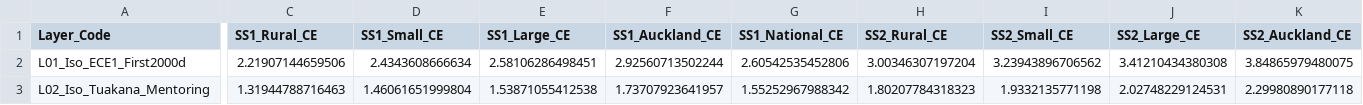
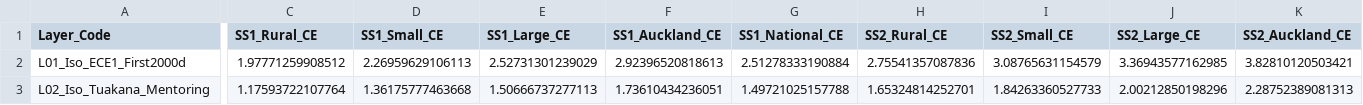
Before and after one commit to DOberhaus/IGWelfare, a CSV file: Output_NZ_4Region_Intergen/Table19_Constructive_Synergy_Wedges_Dunedin_22.csv, drawn as a sheet; only a part is shown, gaps mark what is left out; the diff covers the shown part only; the diff names each change by its address in the sheet, - before the commit and + after, or states it on an @@ line.

```diff
--- a/Output_NZ_4Region_Intergen/Table19_Constructive_Synergy_Wedges_Dunedin_22.csv
+++ b/Output_NZ_4Region_Intergen/Table19_Constructive_Synergy_Wedges_Dunedin_22.csv
-C2 (SS1_Rural_CE): 2.21907144659506
+C2 (SS1_Rural_CE): 1.97771259908512
-D2 (SS1_Small_CE): 2.4343608666634
+D2 (SS1_Small_CE): 2.26959629106113
-E2 (SS1_Large_CE): 2.58106286498451
+E2 (SS1_Large_CE): 2.52731301239029
-F2 (SS1_Auckland_CE): 2.92560713502244
+F2 (SS1_Auckland_CE): 2.92396520818613
-G2 (SS1_National_CE): 2.60542535452806
+G2 (SS1_National_CE): 2.51278333190884
-H2 (SS2_Rural_CE): 3.00346307197204
+H2 (SS2_Rural_CE): 2.75541357087836
-I2 (SS2_Small_CE): 3.23943896706562
+I2 (SS2_Small_CE): 3.08765631154579
-J2 (SS2_Large_CE): 3.41210434380308
+J2 (SS2_Large_CE): 3.36943577162985
-K2 (SS2_Auckland_CE): 3.84865979480075
+K2 (SS2_Auckland_CE): 3.82810120503421
-C3 (SS1_Rural_CE): 1.31944788716463
+C3 (SS1_Rural_CE): 1.17593722107764
-D3 (SS1_Small_CE): 1.46061651999804
+D3 (SS1_Small_CE): 1.36175777463668
-E3 (SS1_Large_CE): 1.53871055412538
+E3 (SS1_Large_CE): 1.50666737277113
-F3 (SS1_Auckland_CE): 1.73707923641957
+F3 (SS1_Auckland_CE): 1.73610434236051
-G3 (SS1_National_CE): 1.55252967988342
+G3 (SS1_National_CE): 1.49721025157788
-H3 (SS2_Rural_CE): 1.80207784318323
+H3 (SS2_Rural_CE): 1.65324814252701
-I3 (SS2_Small_CE): 1.9332135771198
+I3 (SS2_Small_CE): 1.84263360527733
-J3 (SS2_Large_CE): 2.02748229124531
+J3 (SS2_Large_CE): 2.00212850198296
-K3 (SS2_Auckland_CE): 2.29980890177118
+K3 (SS2_Auckland_CE): 2.28752389081313
```
Also changed, not shown: 121 edited cells elsewhere in this file, Output_NZ_4Region_Intergen/Table14_FiscalLedger_6Gate_Decomp_Large.csv, Output_NZ_4Region_Intergen/Table14_FiscalLedger_6Gate_Decomp_National.csv, 34 other files.
